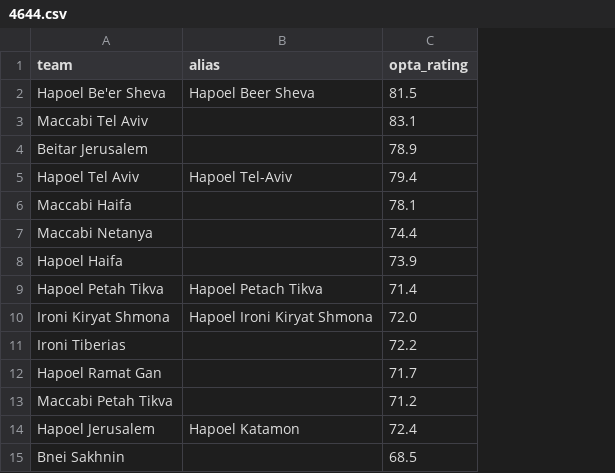
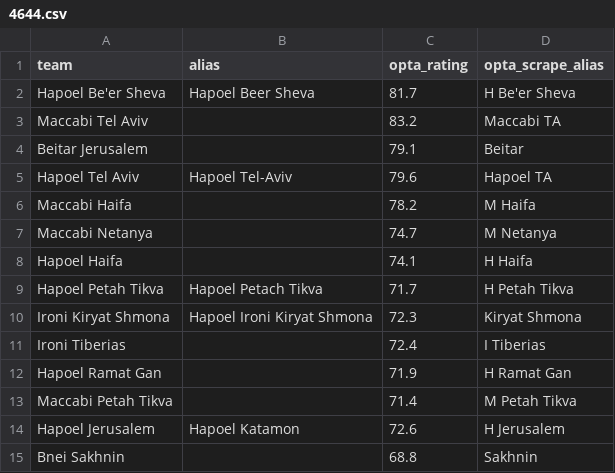
Before and after one commit to SmudgeYorkshire/footrankings, a CSV file: ratings/4644.csv, drawn as a sheet; the diff names each change by its address in the sheet, - before the commit and + after, or states it on an @@ line.

```diff
--- a/ratings/4644.csv
+++ b/ratings/4644.csv
+column D (opta_scrape_alias), rows 2-15: H Be'er Sheva | Maccabi TA | Beitar | Hapoel TA | M Haifa | M Netanya | H Haifa | H Petah Tikva | Kiryat Shmona | I Tiberias | H Ramat Gan | M Petah Tikva | H Jerusalem | Sakhnin
-C2 (opta_rating): 81.5
+C2 (opta_rating): 81.7
-C3 (opta_rating): 83.1
+C3 (opta_rating): 83.2
-C4 (opta_rating): 78.9
+C4 (opta_rating): 79.1
-C5 (opta_rating): 79.4
+C5 (opta_rating): 79.6
-C6 (opta_rating): 78.1
+C6 (opta_rating): 78.2
-C7 (opta_rating): 74.4
+C7 (opta_rating): 74.7
-C8 (opta_rating): 73.9
+C8 (opta_rating): 74.1
-C9 (opta_rating): 71.4
+C9 (opta_rating): 71.7
-C10 (opta_rating): 72.0
+C10 (opta_rating): 72.3
-C11 (opta_rating): 72.2
+C11 (opta_rating): 72.4
-C12 (opta_rating): 71.7
+C12 (opta_rating): 71.9
-C13 (opta_rating): 71.2
+C13 (opta_rating): 71.4
-C14 (opta_rating): 72.4
+C14 (opta_rating): 72.6
-C15 (opta_rating): 68.5
+C15 (opta_rating): 68.8
```
Also changed, not shown: ratings/4331.csv, ratings/4355.csv, 54 other files.
